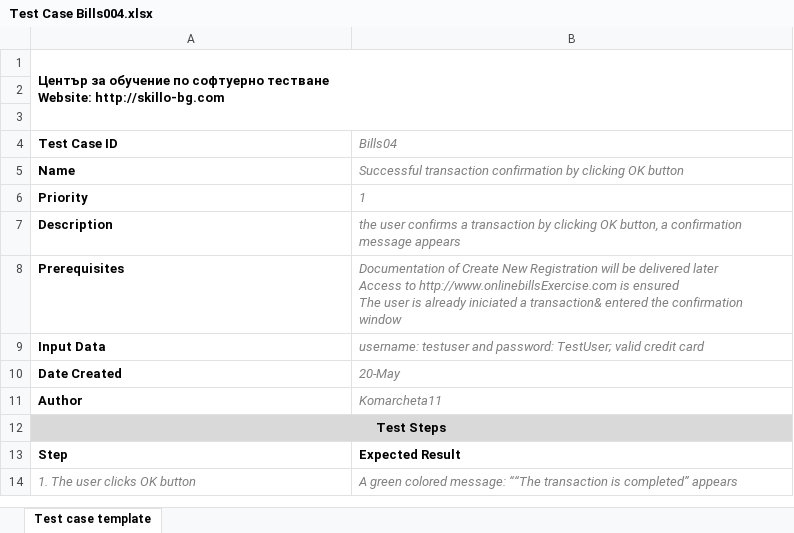
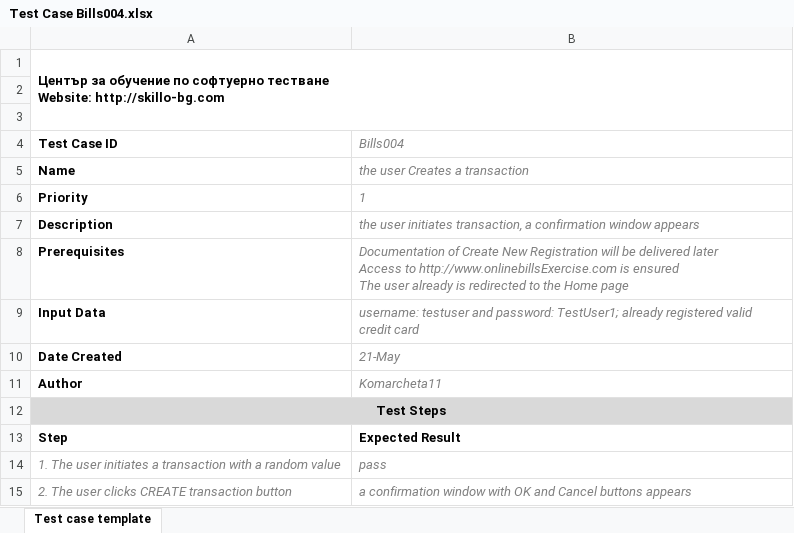
Before and after one commit to htjurkmen/softwaretestingsk04, an Excel workbook: EmiMollova/Test Cases Bills Homework/Test Case Bills004.xlsx, sheet Test case template, drawn as a sheet; values as stored, in another font and other column widths than the file's, no borders; charts and pictures not drawn; removed rows and columns are numbered as before the commit, all else as after; the diff names each change by its address in the sheet, - before the commit and + after, or states it on an @@ line.

```diff
--- a/EmiMollova/Test Cases Bills Homework/Test Case Bills004.xlsx (sheet Test case template)
+++ b/EmiMollova/Test Cases Bills Homework/Test Case Bills004.xlsx (sheet Test case template)
-B4: Bills04
+B4: Bills004
-B5 (Bills004): Successful transaction confirmation by clicking OK button
+B5 (Bills004): the user Creates a transaction
-B7 (Bills004): the user confirms a transaction by clicking OK button, a confirmation message appears
+B7 (Bills004): the user initiates transaction, a confirmation window appears
-B8 (Bills004): …The user is already iniciated a transaction& entered the confirmation window
+B8 (Bills004): …The user already is redirected to the Home page
-B9 (Bills004): …and password: TestUser; valid credit…
+B9 (Bills004): …and password: TestUser1; already registered valid credit…
-B10 (Bills004): 20-May
+B10 (Bills004): 21-May
-row 14: 1. The user clicks OK button | A green colored message: ““The transaction is completed” appears
+row 14: 1. The user initiates a transaction with a random value | pass
+row 15: 2. The user clicks CREATE transaction button | a confirmation window with OK and Cancel buttons appears
```
Also changed, not shown: EmiMollova/Test Cases Bills Homework/Test Case Bills001.xlsx, EmiMollova/Test Cases Bills Homework/Test Case Bills002.xlsx, 8 other files.
